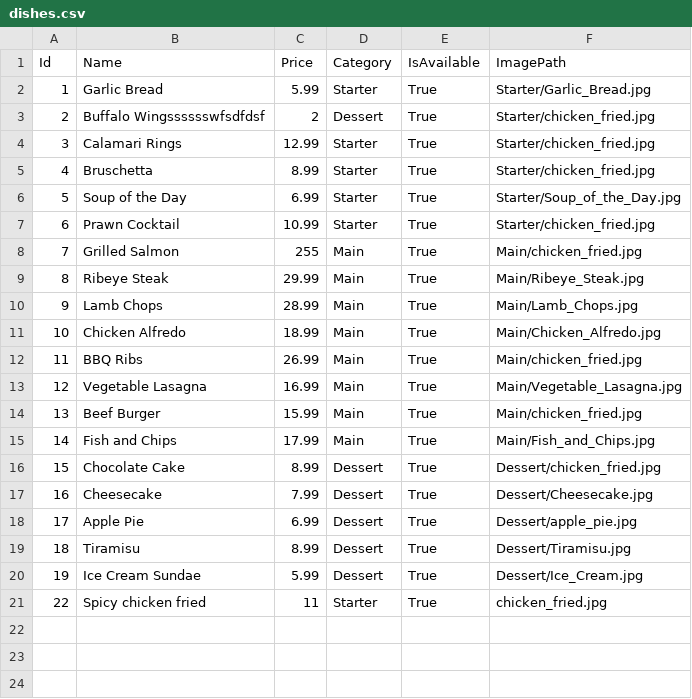
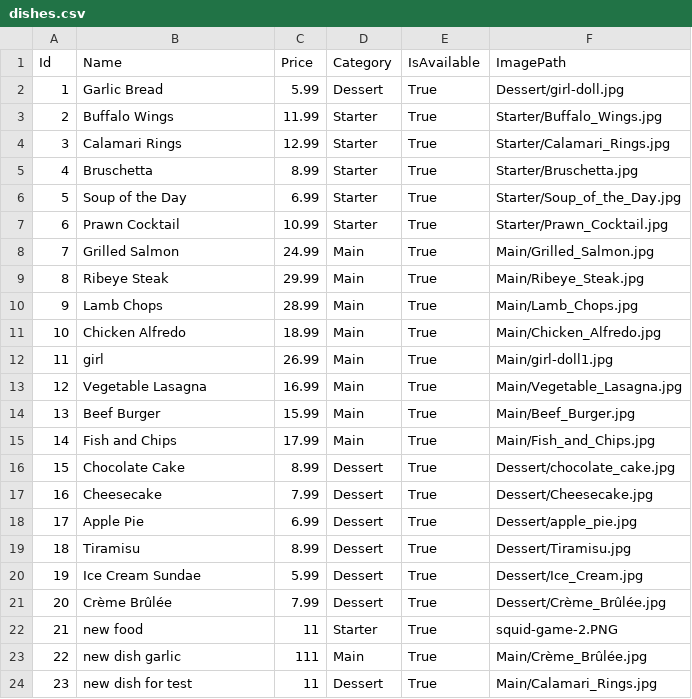
Before and after one commit to nvquoccuong1511/PIII_project, a CSV file: PIII_Project_RestaurantApp/Data/dishes.csv, drawn as a sheet.

Commit message:
fixed problem that saves img path to csv (updating the right path). But imgs are still not loaded :(.

```diff
--- a/PIII_Project_RestaurantApp/Data/dishes.csv
+++ b/PIII_Project_RestaurantApp/Data/dishes.csv
@@ -1,9 +1,9 @@
 Id,Name,Price,Category,IsAvailable,ImagePath
-1,Garlic Bread,5.99,Starter,True,Starter/Garlic_Bread.jpg
-2,Buffalo Wingsssssswfsdfdsf,2,Dessert,True,Starter/chicken_fried.jpg
-3,Calamari Rings,12.99,Starter,True,Starter/chicken_fried.jpg
-4,Bruschetta,8.99,Starter,True,Starter/chicken_fried.jpg
+1,Garlic Bread,5.99,Dessert,True,Dessert/girl-doll.jpg
+2,Buffalo Wings,11.99,Starter,True,Starter/Buffalo_Wings.jpg
+3,Calamari Rings,12.99,Starter,True,Starter/Calamari_Rings.jpg
+4,Bruschetta,8.99,Starter,True,Starter/Bruschetta.jpg
 5,Soup of the Day,6.99,Starter,True,Starter/Soup_of_the_Day.jpg
-6,Prawn Cocktail,10.99,Starter,True,Starter/chicken_fried.jpg
-7,Grilled Salmon,255,Main,True,Main/chicken_fried.jpg
+6,Prawn Cocktail,10.99,Starter,True,Starter/Prawn_Cocktail.jpg
+7,Grilled Salmon,24.99,Main,True,Main/Grilled_Salmon.jpg
 8,Ribeye Steak,29.99,Main,True,Main/Ribeye_Steak.jpg
@@ -11,7 +11,7 @@ Id,Name,Price,Category,IsAvailable,ImagePath
 10,Chicken Alfredo,18.99,Main,True,Main/Chicken_Alfredo.jpg
-11,BBQ Ribs,26.99,Main,True,Main/chicken_fried.jpg
+11,girl,26.99,Main,True,Main/girl-doll1.jpg
 12,Vegetable Lasagna,16.99,Main,True,Main/Vegetable_Lasagna.jpg
-13,Beef Burger,15.99,Main,True,Main/chicken_fried.jpg
+13,Beef Burger,15.99,Main,True,Main/Beef_Burger.jpg
 14,Fish and Chips,17.99,Main,True,Main/Fish_and_Chips.jpg
-15,Chocolate Cake,8.99,Dessert,True,Dessert/chicken_fried.jpg
+15,Chocolate Cake,8.99,Dessert,True,Dessert/chocolate_cake.jpg
 16,Cheesecake,7.99,Dessert,True,Dessert/Cheesecake.jpg
@@ -20,2 +20,5 @@ Id,Name,Price,Category,IsAvailable,ImagePath
 19,Ice Cream Sundae,5.99,Dessert,True,Dessert/Ice_Cream.jpg
-22,Spicy chicken fried,11,Starter,True,chicken_fried.jpg
+20,Crème Brûlée,7.99,Dessert,True,Dessert/Crème_Brûlée.jpg
+21,new food,11,Starter,True,squid-game-2.PNG
+22,new dish garlic,111,Main,True,Main/Crème_Brûlée.jpg
+23,new dish for test,11,Dessert,True,Main/Calamari_Rings.jpg
```
Also changed, not shown: 36 other files.
